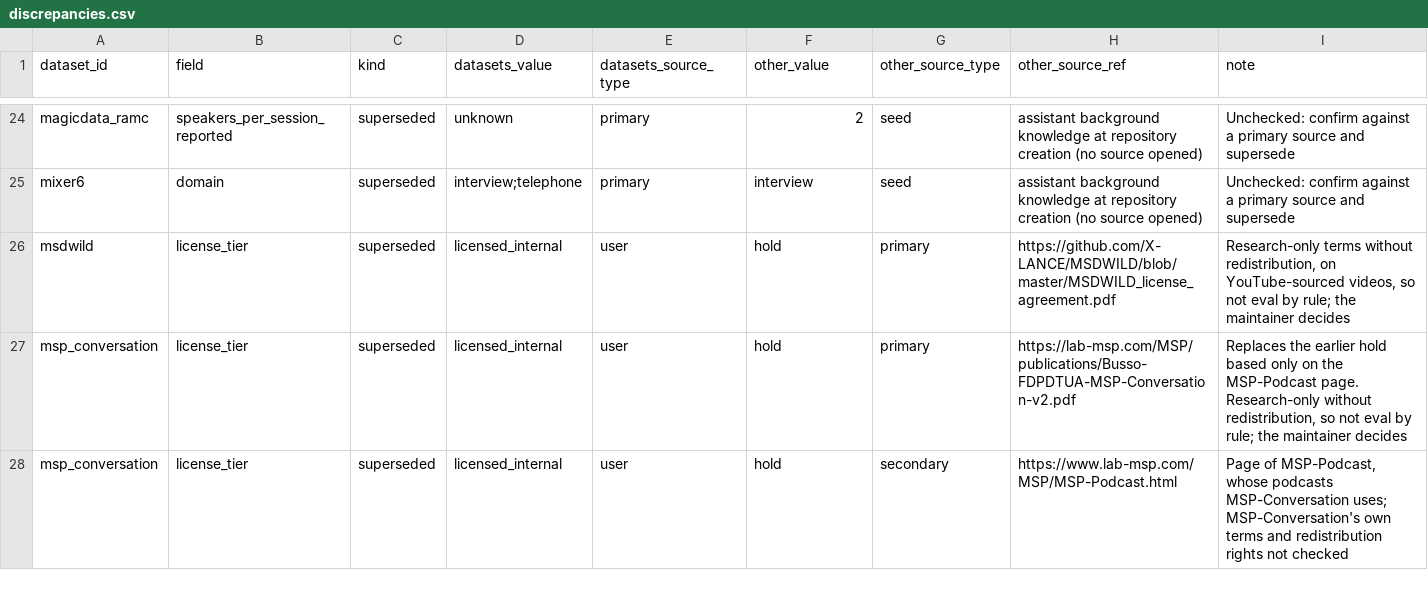
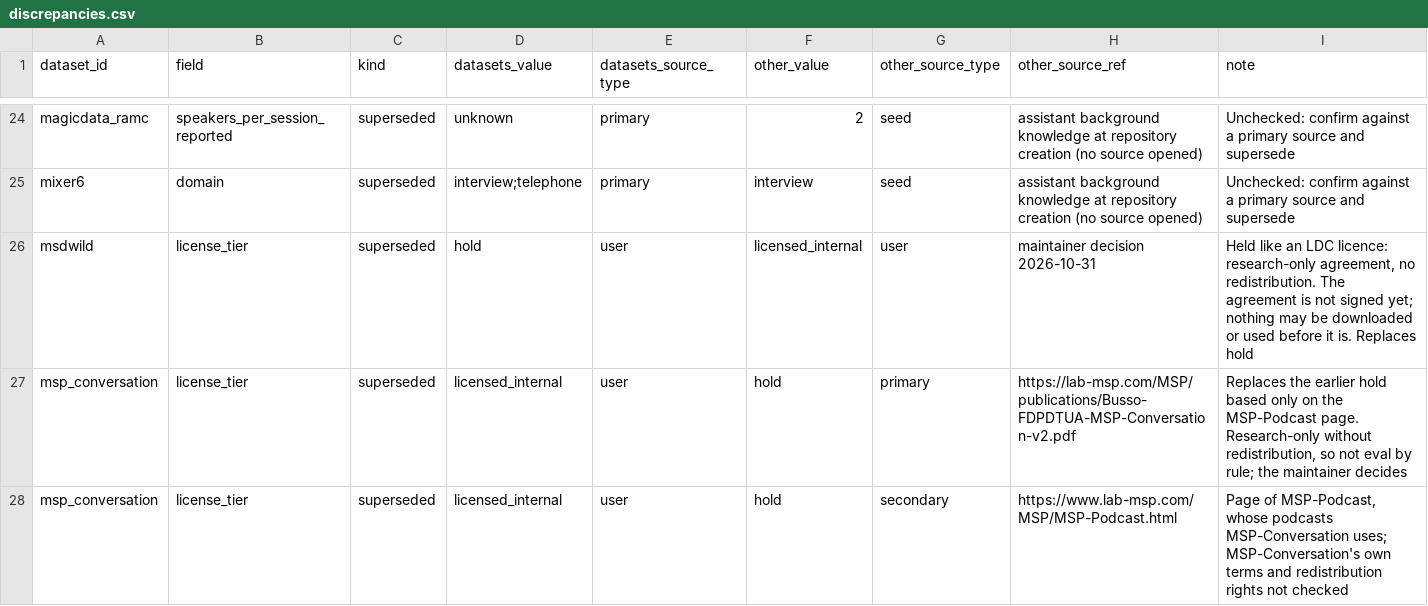
Before and after one commit to KimHaeri/sd_dataset_db, a CSV file: views/discrepancies.csv, drawn as a sheet; only a part is shown, gaps mark what is left out.

```diff
--- a/views/discrepancies.csv
+++ b/views/discrepancies.csv
@@ -25,3 +25,3 @@ magicdata_ramc,speakers_per_session_reported,superseded,unknown,primary,2,seed,a
 mixer6,domain,superseded,interview;telephone,primary,interview,seed,assistant background knowledge at repository creation (no source opened),Unchecked: confirm against a primary source and supersede
-msdwild,license_tier,superseded,licensed_internal,user,hold,primary,https://github.com/X-LANCE/MSDWILD/blob/master/MSDWILD_license_agreement.pdf,"Research-only terms without redistribution, on YouTube-sourced videos, so not eval by rule; the maintainer decides"
+msdwild,license_tier,superseded,hold,user,licensed_internal,user,maintainer decision 2026-10-31,"Held like an LDC licence: research-only agreement, no redistribution. The agreement is not signed yet; nothing may be downloaded or used before it is. Replaces hold"
 msp_conversation,license_tier,superseded,licensed_internal,user,hold,primary,https://lab-msp.com/MSP/publications/Busso-FDPDTUA-MSP-Conversation-v2.pdf,"Replaces the earlier hold based only on the MSP-Podcast page. Research-only without redistribution, so not eval by rule; the maintainer decides"
```
Also changed, not shown: data/datasets.csv, data/evidence.csv, 3 other files.
